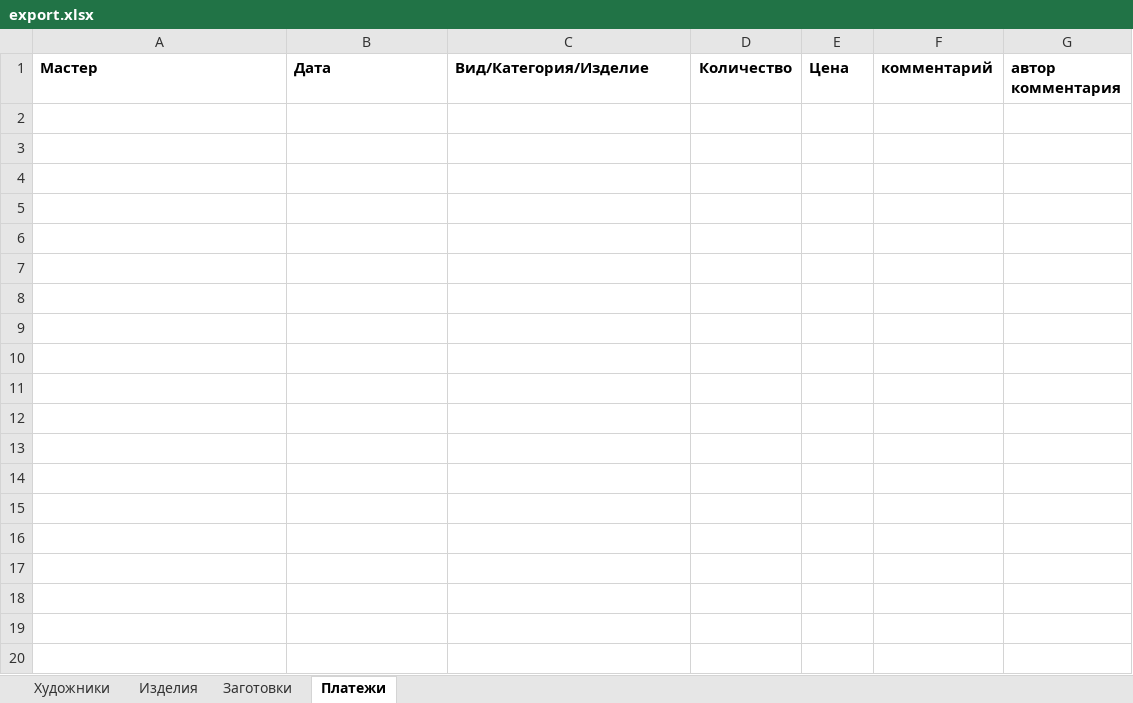
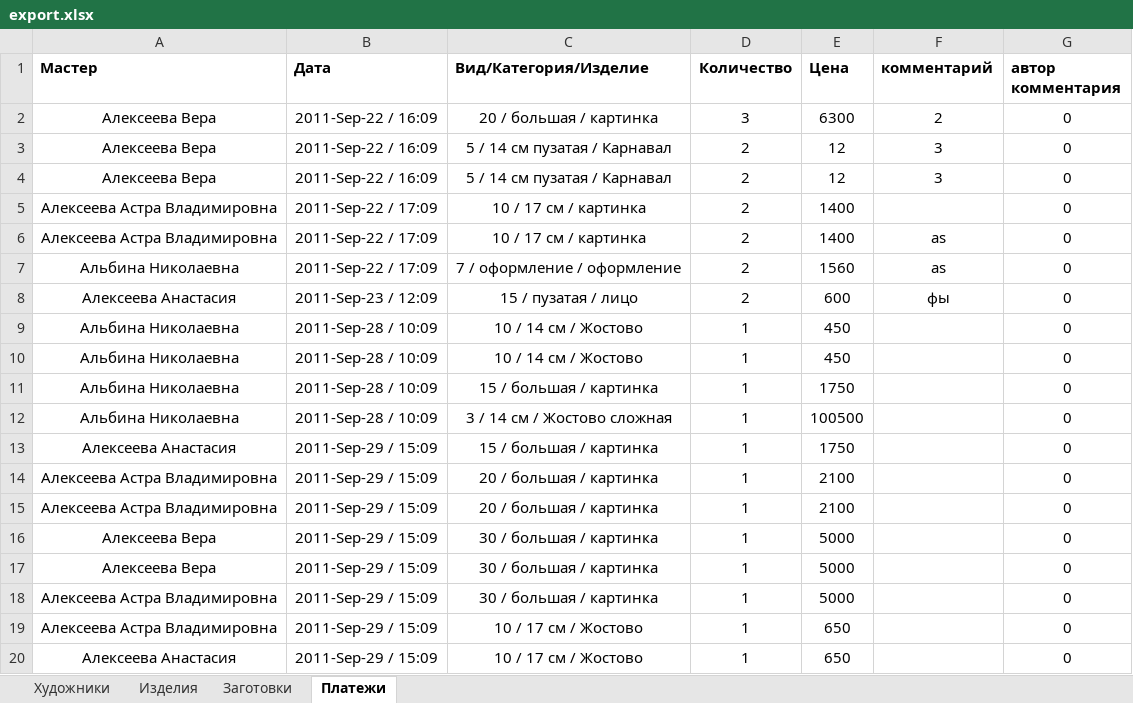
Before and after one commit to Thormill/Hudo, an Excel workbook: files/export.xlsx, sheet Платежи, drawn as a sheet; only a part is shown; values as stored, in another font and other column widths than the file's, no borders; the diff covers the shown part only; the diff names each change by its address in the sheet, - before the commit and + after, or states it on an @@ line.

```diff
--- a/files/export.xlsx (sheet Платежи)
+++ b/files/export.xlsx (sheet Платежи)
+row 2: Алексеева Вера | 2011-Sep-22 / 16:09 | 20 / большая / картинка | 3 | 6300 | 2 | 0
+row 3: Алексеева Вера | 2011-Sep-22 / 16:09 | 5 / 14 см пузатая / Карнавал | 2 | 12 | 3 | 0
+row 4: Алексеева Вера | 2011-Sep-22 / 16:09 | 5 / 14 см пузатая / Карнавал | 2 | 12 | 3 | 0
+row 5: Алексеева Астра Владимировна | 2011-Sep-22 / 17:09 | 10 / 17 см / картинка | 2 | 1400 |  | 0
+row 6: Алексеева Астра Владимировна | 2011-Sep-22 / 17:09 | 10 / 17 см / картинка | 2 | 1400 | as | 0
+row 7: Альбина Николаевна | 2011-Sep-22 / 17:09 | 7 / оформление / оформление | 2 | 1560 | as | 0
+row 8: Алексеева Анастасия | 2011-Sep-23 / 12:09 | 15 / пузатая / лицо | 2 | 600 | фы | 0
+row 9: Альбина Николаевна | 2011-Sep-28 / 10:09 | 10 / 14 см / Жостово | 1 | 450 |  | 0
+row 10: Альбина Николаевна | 2011-Sep-28 / 10:09 | 10 / 14 см / Жостово | 1 | 450 |  | 0
+row 11: Альбина Николаевна | 2011-Sep-28 / 10:09 | 15 / большая / картинка | 1 | 1750 |  | 0
+row 12: Альбина Николаевна | 2011-Sep-28 / 10:09 | 3 / 14 см / Жостово сложная | 1 | 100500 |  | 0
+row 13: Алексеева Анастасия | 2011-Sep-29 / 15:09 | 15 / большая / картинка | 1 | 1750 |  | 0
+row 14: Алексеева Астра Владимировна | 2011-Sep-29 / 15:09 | 20 / большая / картинка | 1 | 2100 |  | 0
+row 15: Алексеева Астра Владимировна | 2011-Sep-29 / 15:09 | 20 / большая / картинка | 1 | 2100 |  | 0
+row 16: Алексеева Вера | 2011-Sep-29 / 15:09 | 30 / большая / картинка | 1 | 5000 |  | 0
+row 17: Алексеева Вера | 2011-Sep-29 / 15:09 | 30 / большая / картинка | 1 | 5000 |  | 0
+row 18: Алексеева Астра Владимировна | 2011-Sep-29 / 15:09 | 30 / большая / картинка | 1 | 5000 |  | 0
+row 19: Алексеева Астра Владимировна | 2011-Sep-29 / 15:09 | 10 / 17 см / Жостово | 1 | 650 |  | 0
+row 20: Алексеева Анастасия | 2011-Sep-29 / 15:09 | 10 / 17 см / Жостово | 1 | 650 |  | 0
```
Also changed, not shown: 21 added rows elsewhere in this sheet, sheet Изделия, sheet Художники, sheet Заготовки, 3 other files.
